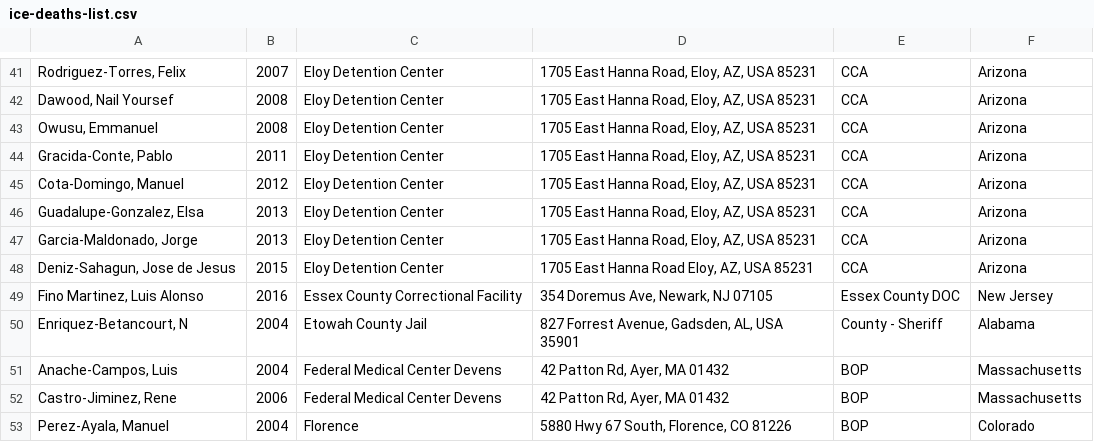
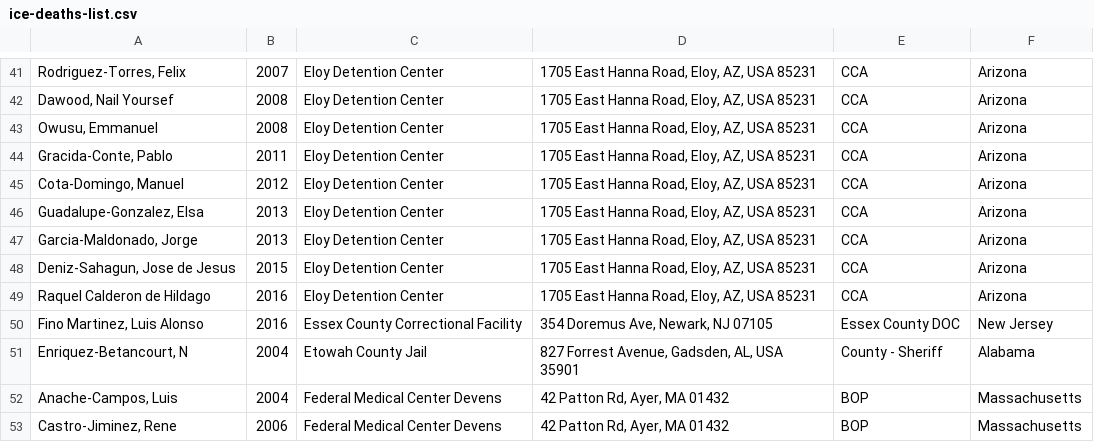
Before and after one commit to detentionwatchnetwork/deathbydetention, a CSV file: data/ice-deaths-list.csv, drawn as a sheet; only a part is shown, gaps mark what is left out; the shorter side is filled out with more unchanged rows.

Commit message:
Add Raquel Calderon de Hildago death

```diff
--- a/data/ice-deaths-list.csv
+++ b/data/ice-deaths-list.csv
@@ -47,3 +47,4 @@
 "Garcia-Maldonado, Jorge",2013,Eloy Detention Center,"1705 East Hanna Road, Eloy, AZ, USA 85231",CCA,Arizona
-"Deniz-Sahagun, Jose de Jesus",2015,Eloy Detention Center,"1705 East Hanna Road Eloy, AZ, USA 85231",CCA,Arizona
+"Deniz-Sahagun, Jose de Jesus",2015,Eloy Detention Center,"1705 East Hanna Road, Eloy, AZ, USA 85231",CCA,Arizona
+"Raquel Calderon de Hildago",2016,Eloy Detention Center,"1705 East Hanna Road, Eloy, AZ, USA 85231",CCA,Arizona
 "Fino Martinez, Luis Alonso",2016,Essex County Correctional Facility,"354 Doremus Ave, Newark, NJ 07105",Essex County DOC,New Jersey
```
